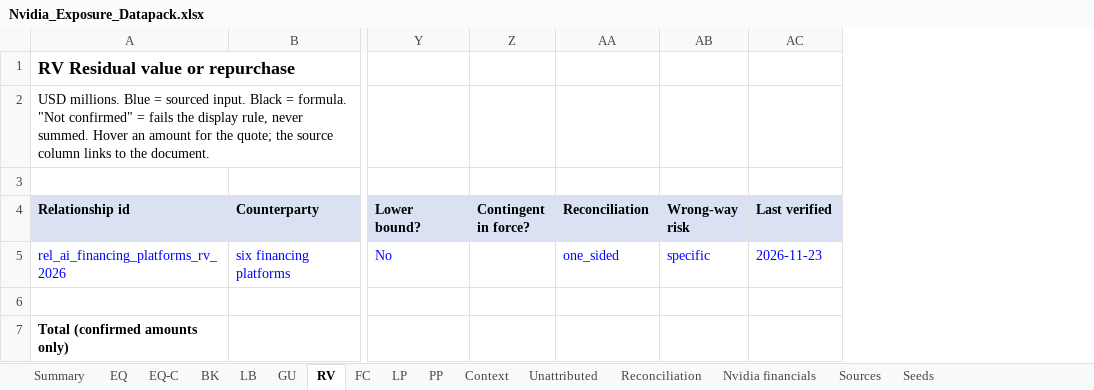
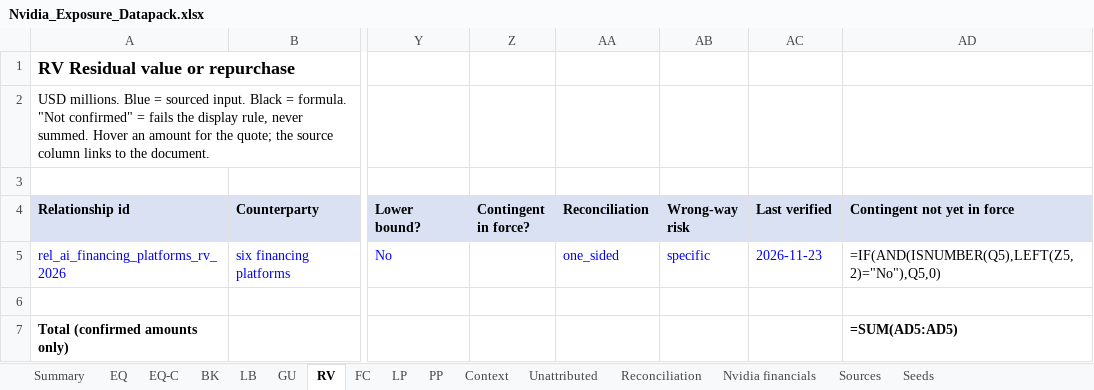
Before and after one commit to pancibus1709/Nvidia-, an Excel workbook: research/Nvidia_Exposure_Datapack.xlsx, sheet RV, drawn as a sheet; only a part is shown, gaps mark what is left out; values as stored, in another font and other column widths than the file's, no borders; formulas without a stored value are shown as written; the diff names each change by its address in the sheet, - before the commit and + after, or states it on an @@ line.

```diff
--- a/research/Nvidia_Exposure_Datapack.xlsx (sheet RV)
+++ b/research/Nvidia_Exposure_Datapack.xlsx (sheet RV)
+column AD (Contingent not yet in force), rows 5-7: =IF(AND(ISNUMBER(Q5),LEFT(Z5,2)="No"),Q5,0) |  | =SUM(AD5:AD5)
```
Also changed, not shown: sheet Sources, sheet Summary, sheet FC, sheet LP, sheet GU, sheet BK, 4 more sheets, 23 other files.
